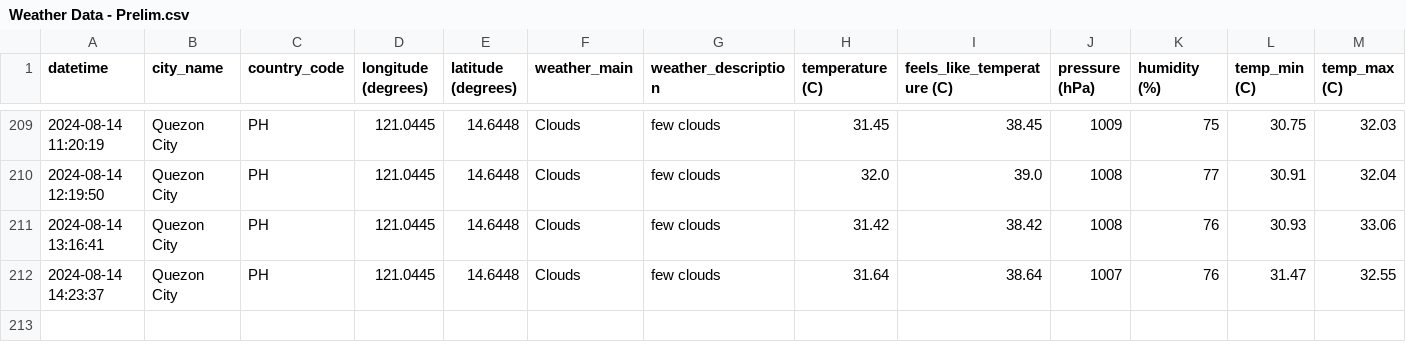
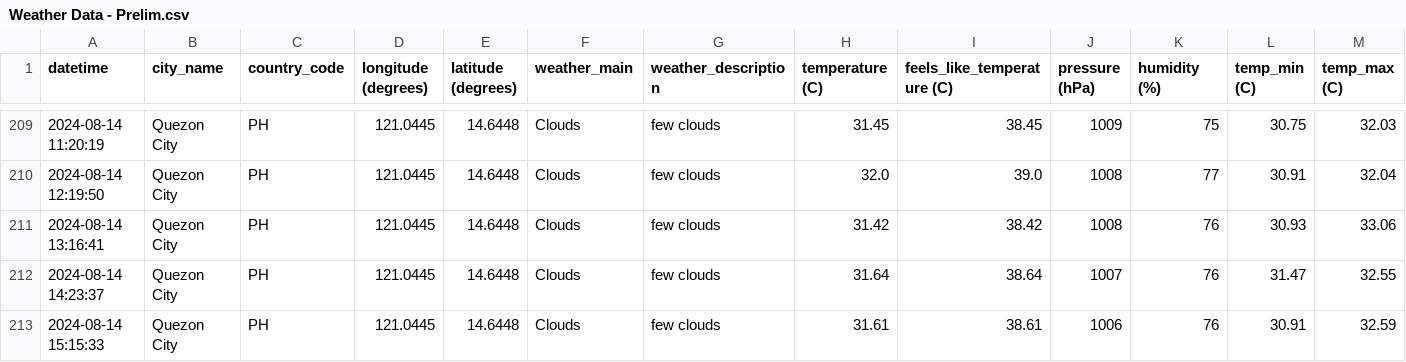
Before and after one commit to marksm88/weather-data, a CSV file: Weather Data - Prelim.csv, drawn as a sheet; only a part is shown, gaps mark what is left out; rows hold the shown columns only; the diff names each change by its address in the sheet, - before the commit and + after, or states it on an @@ line.

```diff
--- a/Weather Data - Prelim.csv
+++ b/Weather Data - Prelim.csv
+row 213: 2024-08-14 15:15:33 | Quezon City | PH | 121.0445 | 14.6448 | Clouds | few clouds | 31.61 | 38.61 | 1006 | 76 | 30.91 | 32.59
```
Also changed, not shown: Weather Data - Current.csv.
